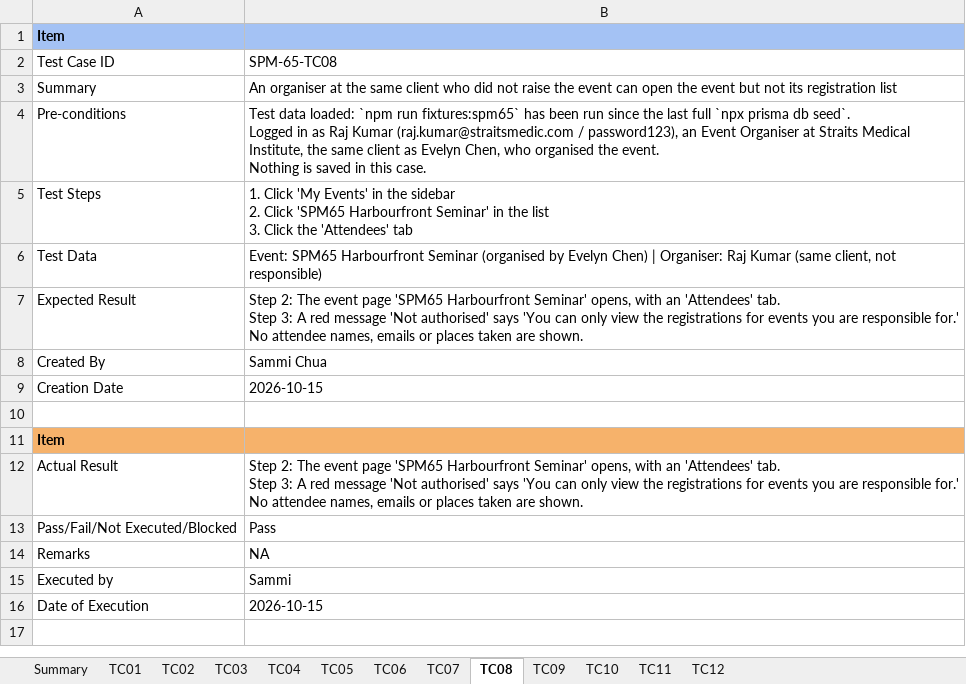
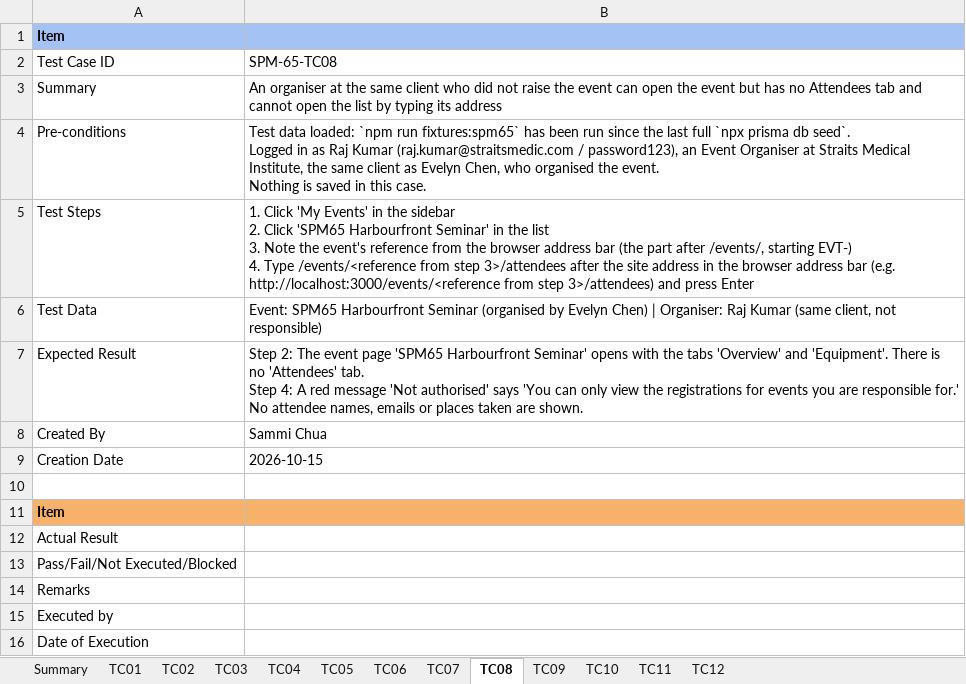
Before and after one commit to kchoongg/IS212, an Excel workbook: docs/test-cases/SPM-65_Test_Cases.xlsx, sheet TC08, drawn as a sheet; values as stored, in another font and other column widths than the file's, no borders; ↵ is a line break in a cell; the diff names each change by its address in the sheet, - before the commit and + after, or states it on an @@ line.

```diff
--- a/docs/test-cases/SPM-65_Test_Cases.xlsx (sheet TC08)
+++ b/docs/test-cases/SPM-65_Test_Cases.xlsx (sheet TC08)
-B3: …event but not its registration list
+B3: …event but has no Attendees tab and cannot open the list by typing its address
-B5: …list ↵ 3. Click the 'Attendees' tab
+B5: …list ↵ 3. Note the event's reference from the browser address bar (the part after /events/, starting EVT-) ↵ 4. Type /events/<reference from step 3>/attendees after the site address in the browser address bar (e.g. http://localhost:3000/events/<reference from step 3>/attendees) and press Enter
-B7: …Harbourfront Seminar' opens, with an 'Attendees' tab. ↵ Step 3: A red…
+B7: …Harbourfront Seminar' opens with the tabs 'Overview' and 'Equipment'. There is no 'Attendees' tab. ↵ Step 4: A red…
-B12: Step 2: The event page 'SPM65 Harbourfront Seminar' opens, with an 'Attendees' tab. ↵ Step 3: A red message 'Not authorised' says 'You can only view the registrations for events you are responsible for.' No attendee names, emails or places taken are shown.
+B12: (empty)
-B13: Pass
+B13: (empty)
-B14: NA
+B14: (empty)
-B15: Sammi
+B15: (empty)
-B16: 2026-10-15
+B16: (empty)
```
Also changed, not shown: sheet TC10, sheet TC04, sheet TC03, sheet TC05, sheet TC06, sheet TC07, 6 more sheets, 21 other files.
